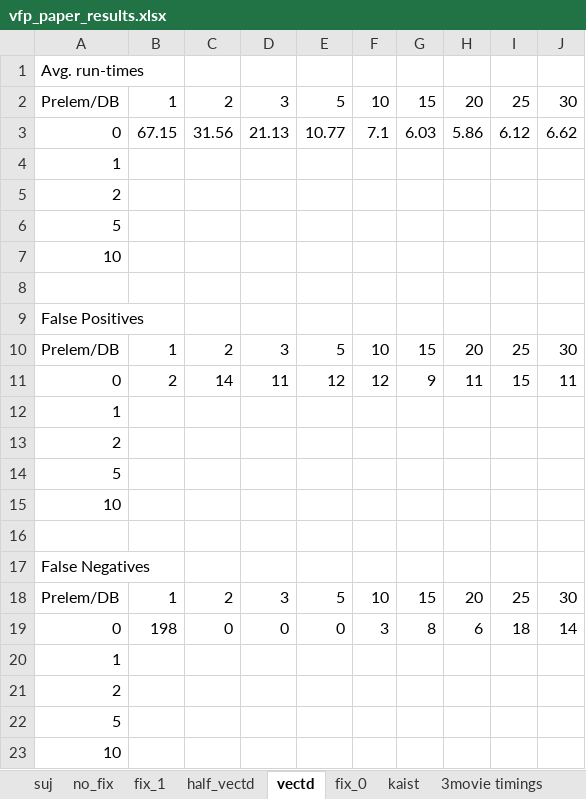
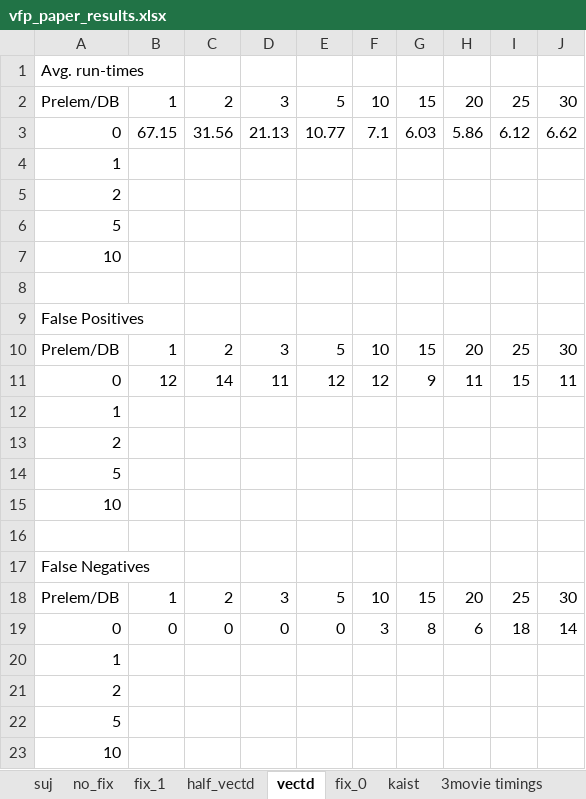
Before and after one commit to straypacket/videofingerprinting, an Excel workbook: documents/vfp_paper_results.xlsx, sheet vectd, drawn as a sheet; values as stored, in another font and other column widths than the file's, no borders; charts and pictures not drawn; the diff names each change by its address in the sheet, - before the commit and + after, or states it on an @@ line.

```diff
--- a/documents/vfp_paper_results.xlsx (sheet vectd)
+++ b/documents/vfp_paper_results.xlsx (sheet vectd)
-B11: 2
+B11: 12
-B19: 198
+B19: 0
```
Also changed, not shown: sheet all, other sheet tabs, charts or pictures, 3 other files.
